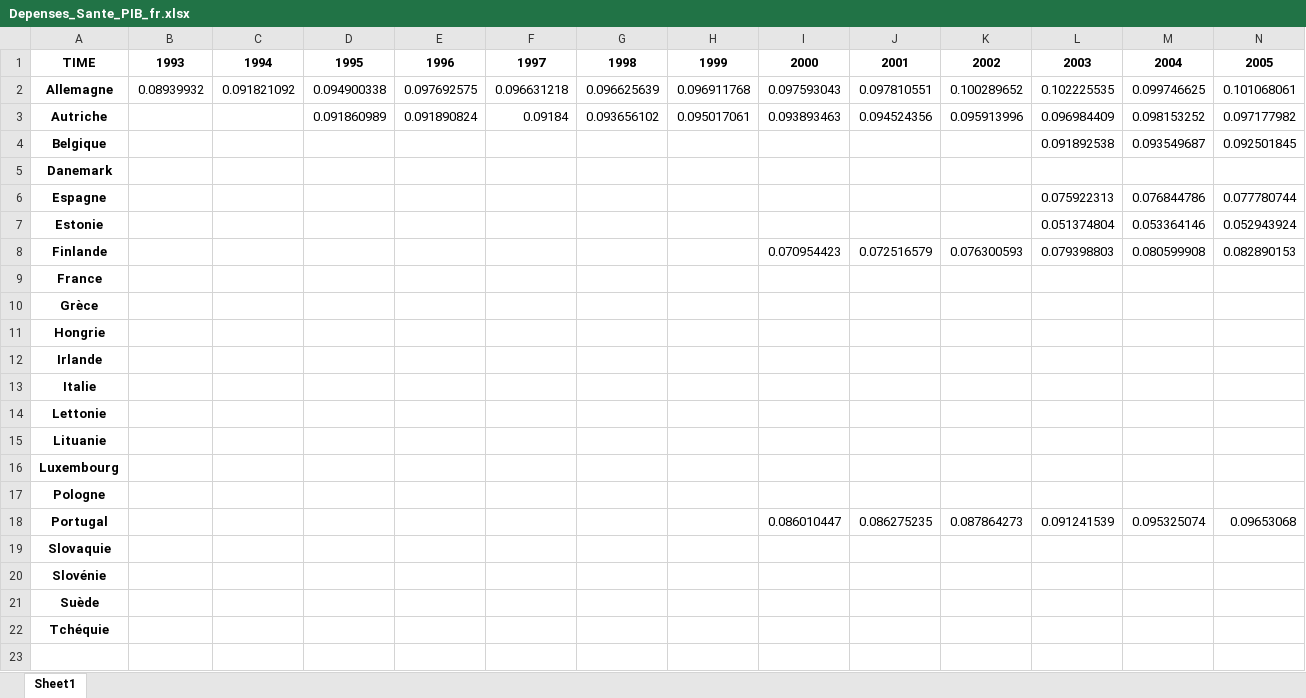
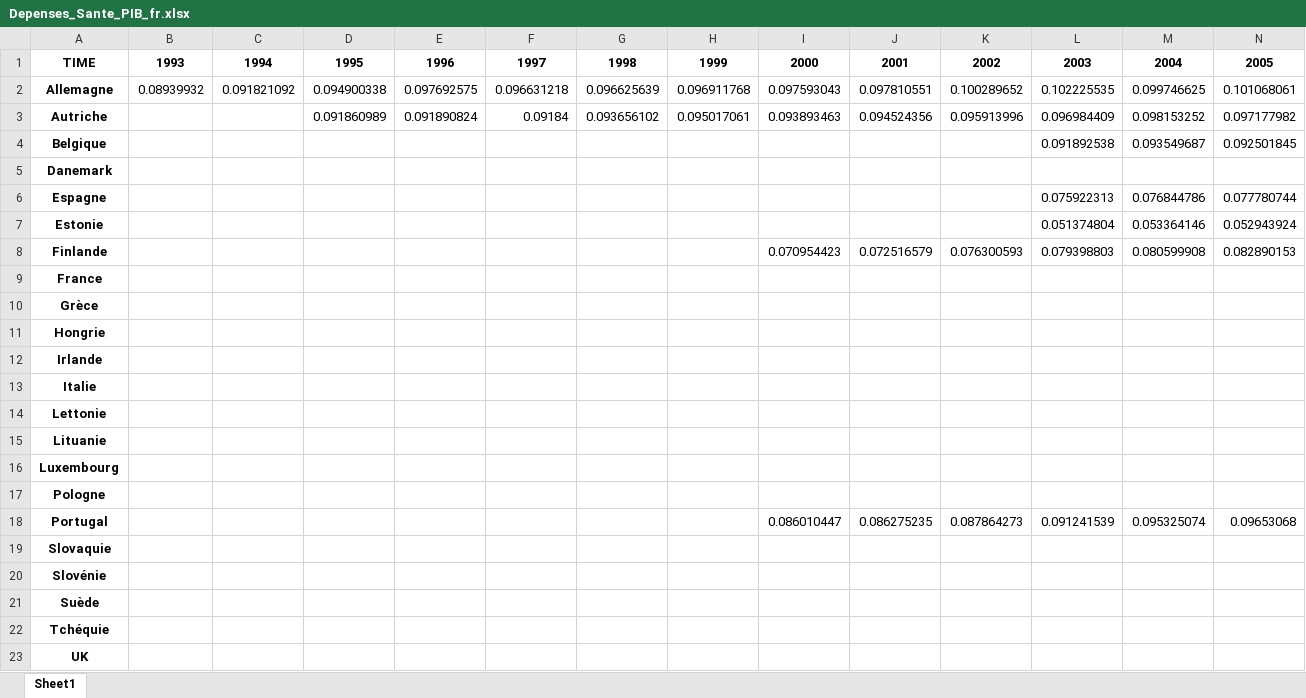
Before and after one commit to celineferbach/PESSD, an Excel workbook: data/Depenses_Sante_PIB_fr.xlsx, sheet Sheet1, drawn as a sheet; only a part is shown; values as stored, in another font and other column widths than the file's, no borders; rows hold the shown columns only; the diff names each change by its address in the sheet, - before the commit and + after, or states it on an @@ line.

```diff
--- a/data/Depenses_Sante_PIB_fr.xlsx (sheet Sheet1)
+++ b/data/Depenses_Sante_PIB_fr.xlsx (sheet Sheet1)
+row 23: UK
```
Also changed, not shown: data/Population_par_age_tranches5ans_fr.xlsx, data/part_pop_plus_65_fr.xlsx, 1 other file.
